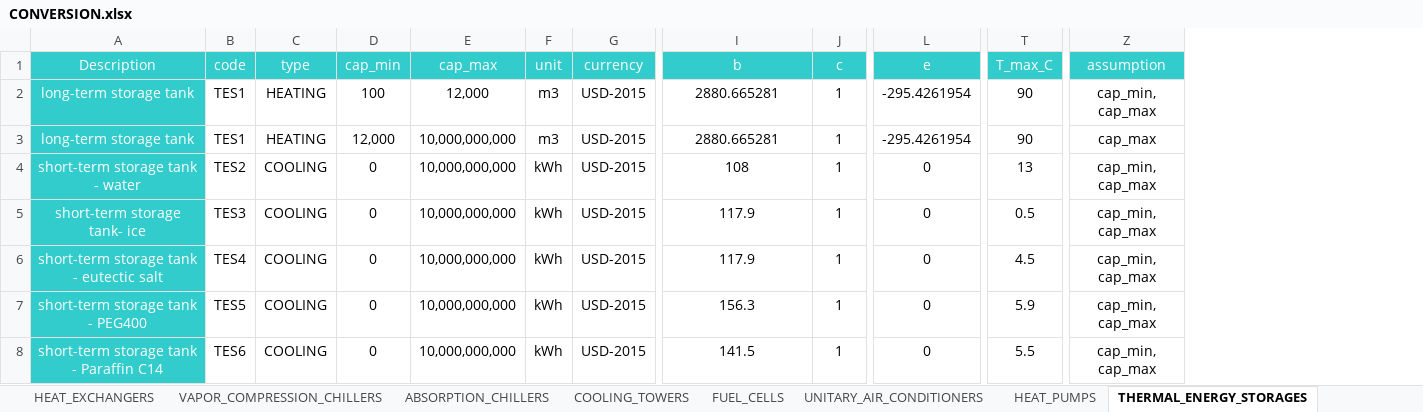
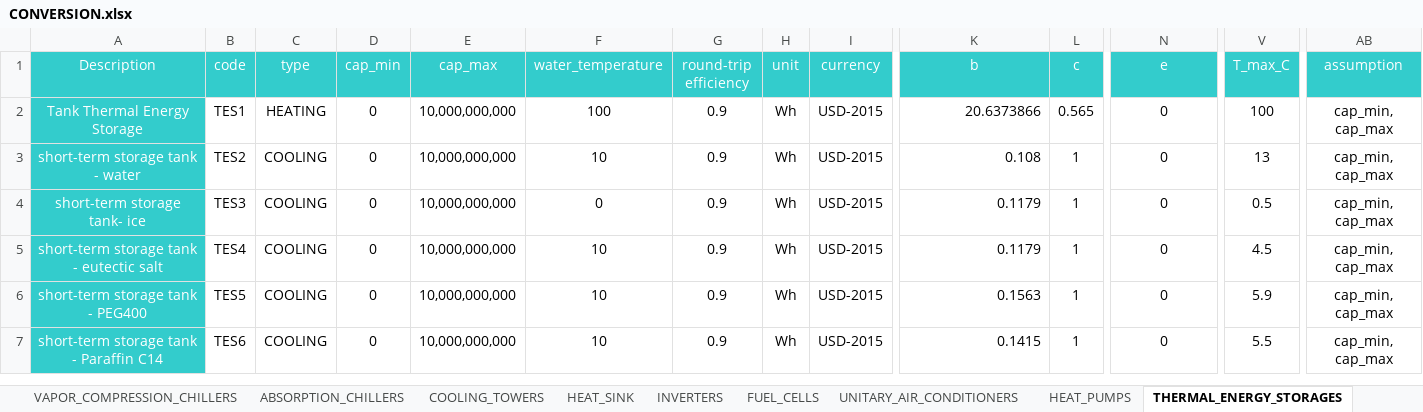
Before and after one commit to architecture-building-systems/CityEnergyAnalyst, an Excel workbook: cea/databases/SG/components/CONVERSION.xlsx, sheet THERMAL_ENERGY_STORAGES, drawn as a sheet; only a part is shown, gaps mark what is left out; values as stored, in another font and other column widths than the file's, no borders; removed rows and columns are numbered as before the commit, all else as after; rows hold the shown columns only; the diff names each change by its address in the sheet, - before the commit and + after, or states it on an @@ line.

Commit message:
Update Conversion with thermal storage information

```diff
--- a/cea/databases/SG/components/CONVERSION.xlsx (sheet THERMAL_ENERGY_STORAGES)
+++ b/cea/databases/SG/components/CONVERSION.xlsx (sheet THERMAL_ENERGY_STORAGES)
+sheet tab: HEAT_SINK
+sheet tab: INVERTERS
+column F (water_temperature), rows 2-7: 100 | 10 | 0 | 10 | 10 | 10
+column G (round-trip efficiency), rows 2-7: all 0.9
-row 2: long-term storage tank | TES1 | HEATING | 100 | 12,000 | m3 | USD-2015 | 2880.665281 | 1 | -295.4261954 | 90 | cap_min, cap_max
-A2 (Description): long-term storage tank
+A2 (Description): Tank Thermal Energy Storage
-D2 (cap_min): 12,000
+D2 (cap_min): 0
-H2 (unit): m3
+H2 (unit): Wh
-K2 (b): 2880.665281
+K2 (b): 20.6373866
-K2:K7 alignment: center
+K2:K7 alignment: right
-L2 (c): 1
+L2 (c): 0.565
-N2 (e): -295.4261954
+N2 (e): 0
-V2 (T_max_C): 90
+V2 (T_max_C): 100
-AB2 (assumption): cap_max
+AB2 (assumption): cap_min, cap_max
-H3:H7 (unit): kWh
+H3:H7 (unit): Wh
-K3 (b): 108
+K3 (b): 0.108
-K4:K5 (b): 117.9
+K4:K5 (b): 0.1179
-K6 (b): 156.3
+K6 (b): 0.1563
-K7 (b): 141.5
+K7 (b): 0.1415
```
Also changed, not shown: sheet SOLAR_THERMAL_PANELS, sheet PHOTOVOLTAIC_PANELS, sheet VAPOR_COMPRESSION_CHILLERS, formulas that keep their value.
